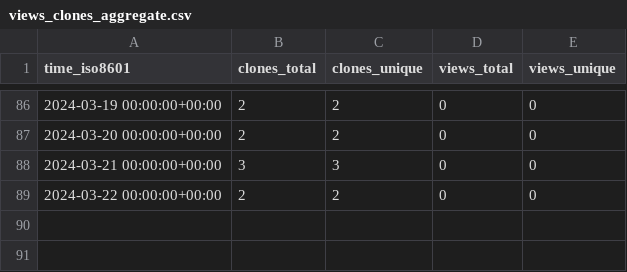
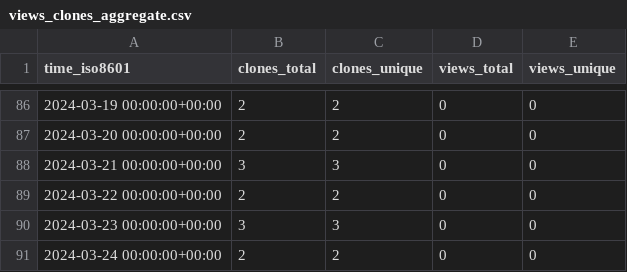
Before and after one commit to m4xshen/m4xshen.dev, a CSV file: m4xshen/m4xshen.dev/ghrs-data/views_clones_aggregate.csv, drawn as a sheet; only a part is shown, gaps mark what is left out; the diff names each change by its address in the sheet, - before the commit and + after, or states it on an @@ line.

```diff
--- a/m4xshen/m4xshen.dev/ghrs-data/views_clones_aggregate.csv
+++ b/m4xshen/m4xshen.dev/ghrs-data/views_clones_aggregate.csv
+row 90: 2024-03-23 00:00:00+00:00 | 3 | 3 | 0 | 0
+row 91: 2024-03-24 00:00:00+00:00 | 2 | 2 | 0 | 0
```
Also changed, not shown: 1 other file.
